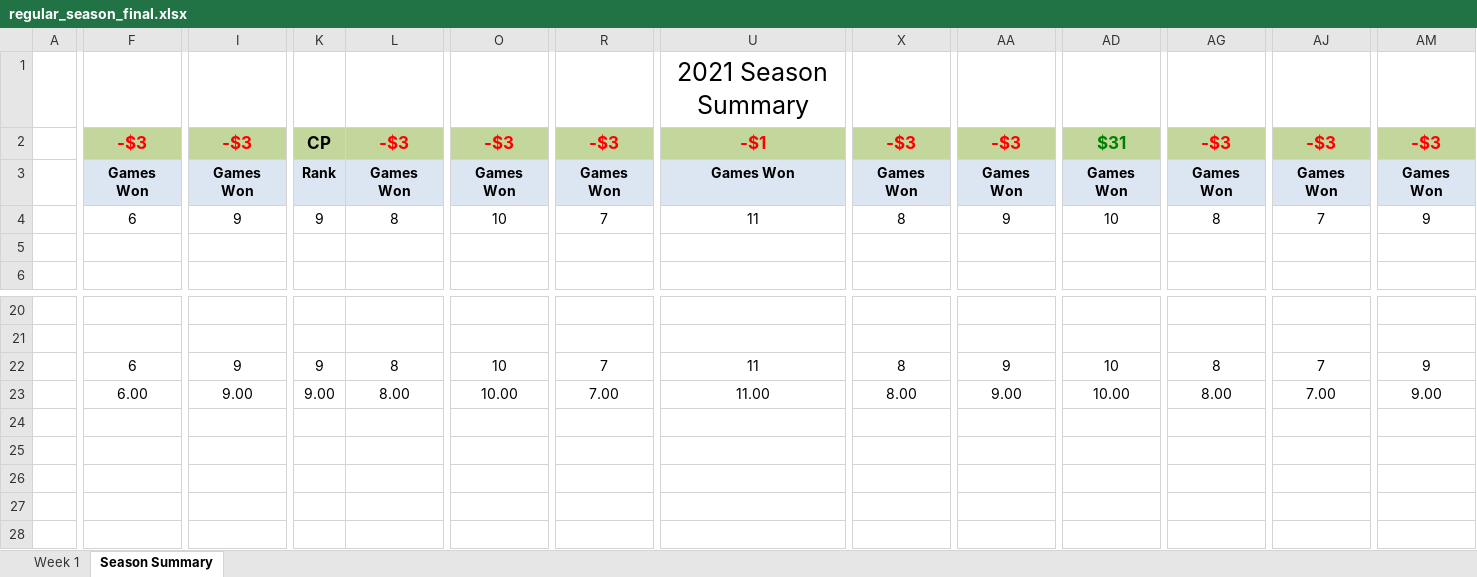
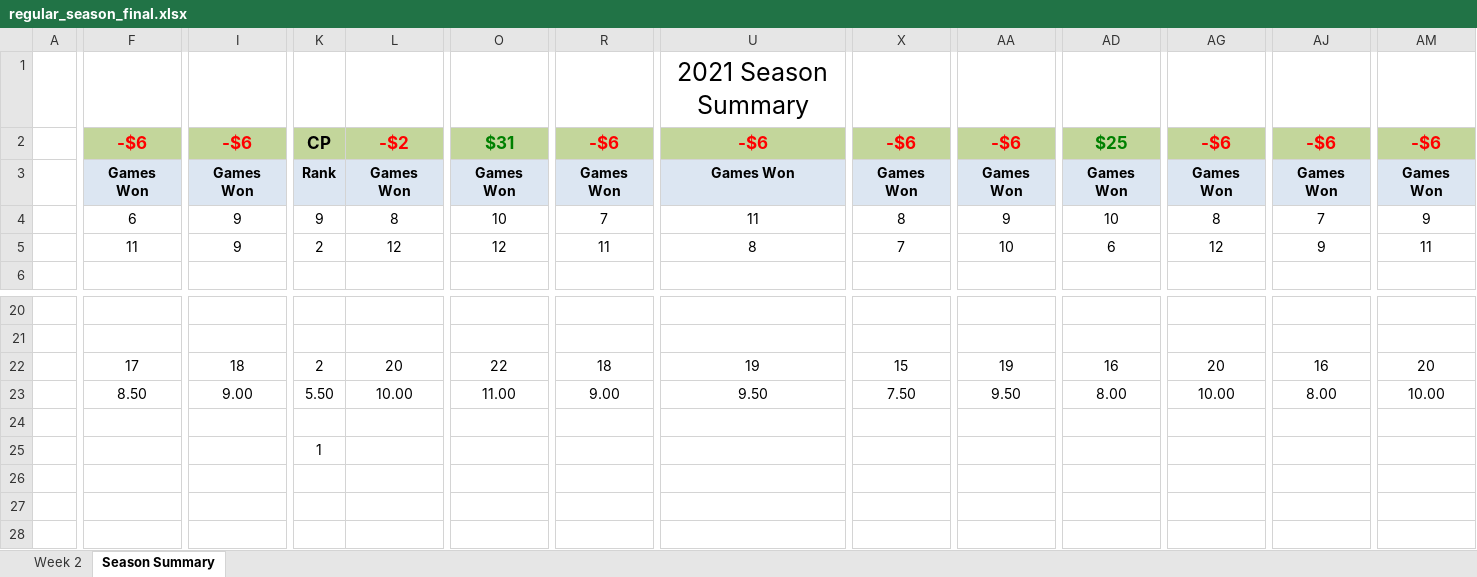
Before and after one commit to jlwebpages/fp, an Excel workbook: regular_season_final.xlsx, sheet Season Summary, drawn as a sheet; only a part is shown, gaps mark what is left out; values as stored, in another font and other column widths than the file's, no borders; conditional formats not drawn; removed rows and columns are numbered as before the commit, all else as after; rows hold the shown columns only; the diff covers the shown part only; the diff names each change by its address in the sheet, - before the commit and + after, or states it on an @@ line.

```diff
--- a/regular_season_final.xlsx (sheet Season Summary)
+++ b/regular_season_final.xlsx (sheet Season Summary)
@@ sheet tab hidden: Week 1 @@
@@ sheet tab unhidden: Week 2 @@
-F2: -$3
+F2: -$6
-I2: -$3
+I2: -$6
-L2: -$3
+L2: -$2
-O2: -$3
+O2: $31
-O2 text colour: #FF0000
+O2 text colour: #008000
-R2: -$3
+R2: -$6
-U2: -$1
+U2: -$6
-X2: -$3
+X2: -$6
-AA2: -$3
+AA2: -$6
-AD2: $31
+AD2: $25
-AG2: -$3
+AG2: -$6
-AJ2: -$3
+AJ2: -$6
-AM2: -$3
+AM2: -$6
-row 5: (empty)
+row 5:  | 11 | 9 | 2 | 12 | 12 | 11 | 8 | 7 | 10 | 6 | 12 | 9 | 11
-row 22:  | 6 | 9 | 9 | 8 | 10 | 7 | 11 | 8 | 9 | 10 | 8 | 7 | 9
-row 23:  | 6.00 | 9.00 | 9.00 | 8.00 | 10.00 | 7.00 | 11.00 | 8.00 | 9.00 | 10.00 | 8.00 | 7.00 | 9.00
+row 22:  | 17 | 18 | 2 | 20 | 22 | 18 | 19 | 15 | 19 | 16 | 20 | 16 | 20
+row 23:  | 8.50 | 9.00 | 5.50 | 10.00 | 11.00 | 9.00 | 9.50 | 7.50 | 9.50 | 8.00 | 10.00 | 8.00 | 10.00
-K25: (empty)
+K25: 1
```
Also changed, not shown: 11 added rows, 11 removed rows and 7 edited cells elsewhere in this sheet, formulas that keep their value, hidden cells, 4 other files.
